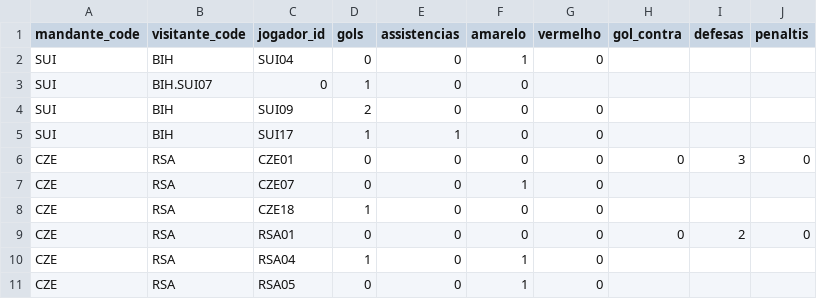
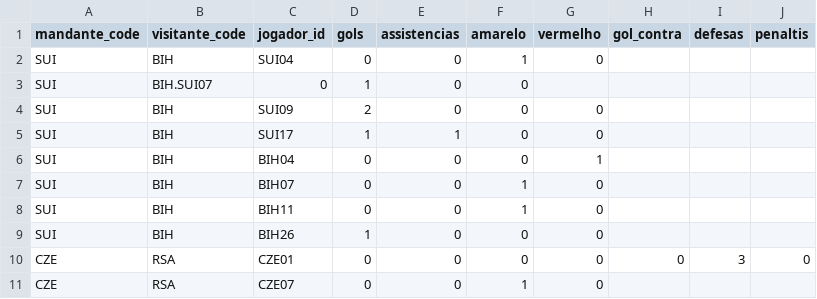
Before and after one commit to dttjader/tabcopa26, a CSV file: public/eventos.csv, drawn as a sheet; only a part is shown; the shorter side is filled out with more unchanged rows.

Commit message:
G26-4

```diff
--- a/public/eventos.csv
+++ b/public/eventos.csv
@@ -5,2 +5,6 @@ SUI,BIH,SUI09,2,0,0,0
 SUI,BIH,SUI17,1,1,0,0
+SUI,BIH,BIH04,0,0,0,1
+SUI,BIH,BIH07,0,0,1,0
+SUI,BIH,BIH11,0,0,1,0
+SUI,BIH,BIH26,1,0,0,0
 CZE,RSA,CZE01,0,0,0,0,0,3,0
```
